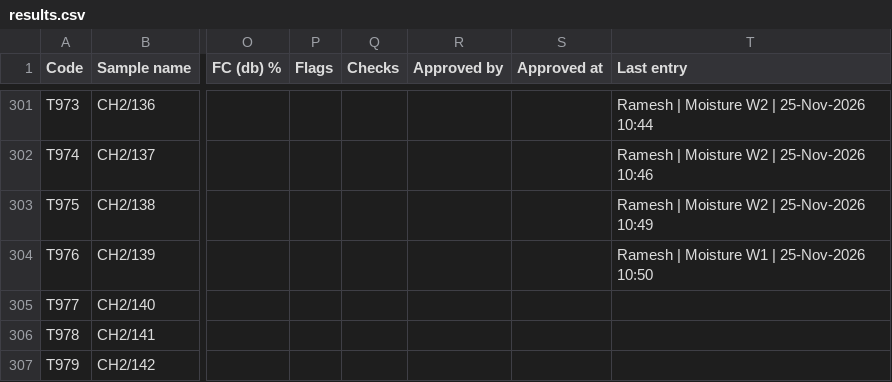
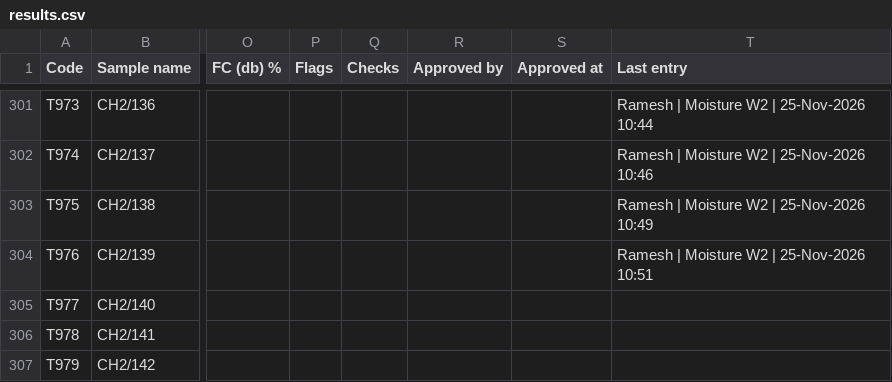
Before and after one commit to Climitra/weighing_data_QR, a CSV file: results.csv, drawn as a sheet; only a part is shown, gaps mark what is left out; the diff names each change by its address in the sheet, - before the commit and + after, or states it on an @@ line.

```diff
--- a/results.csv
+++ b/results.csv
-T304 (Last entry): Ramesh | Moisture W1 | 25-Nov-2026 10:50
+T304 (Last entry): Ramesh | Moisture W2 | 25-Nov-2026 10:51
```
Also changed, not shown: 1 other file.
